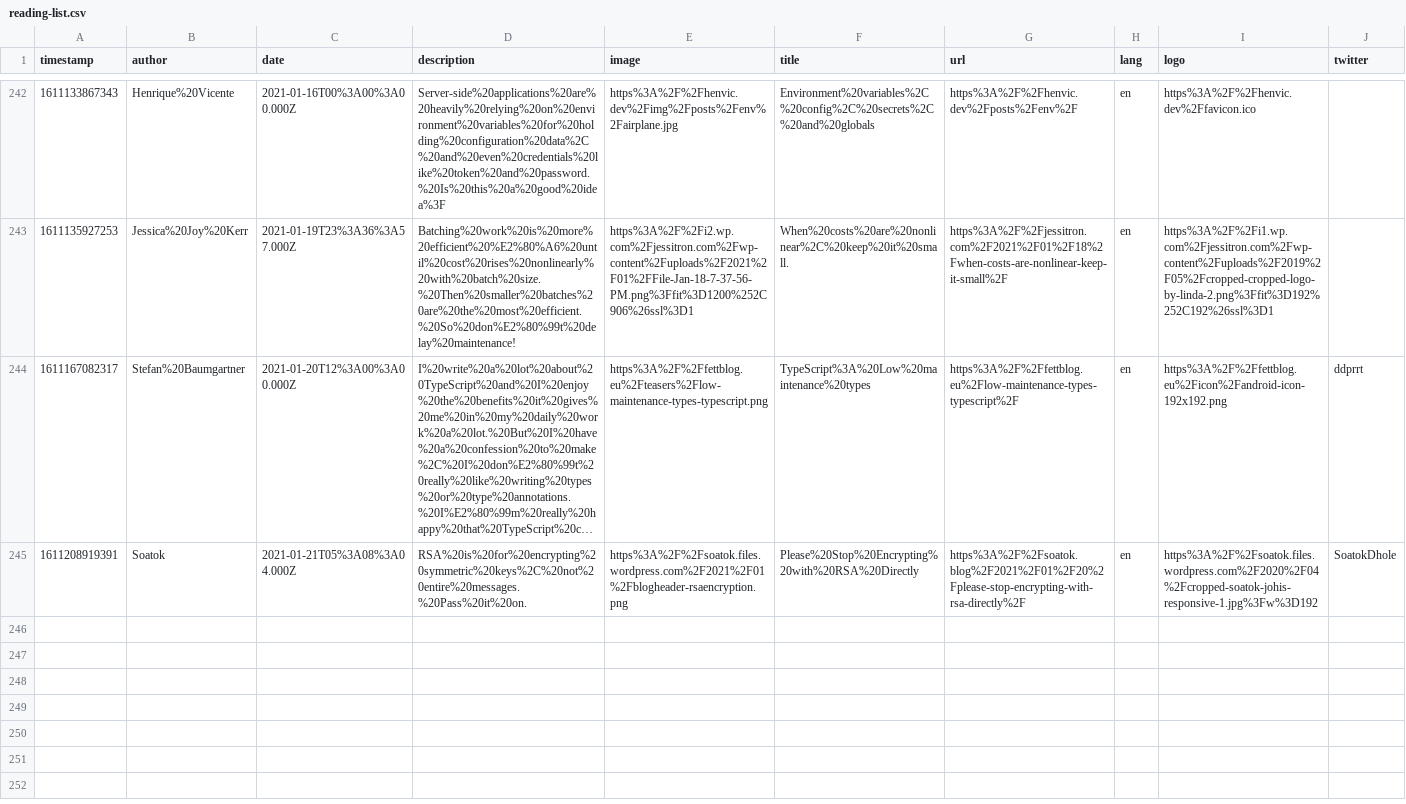
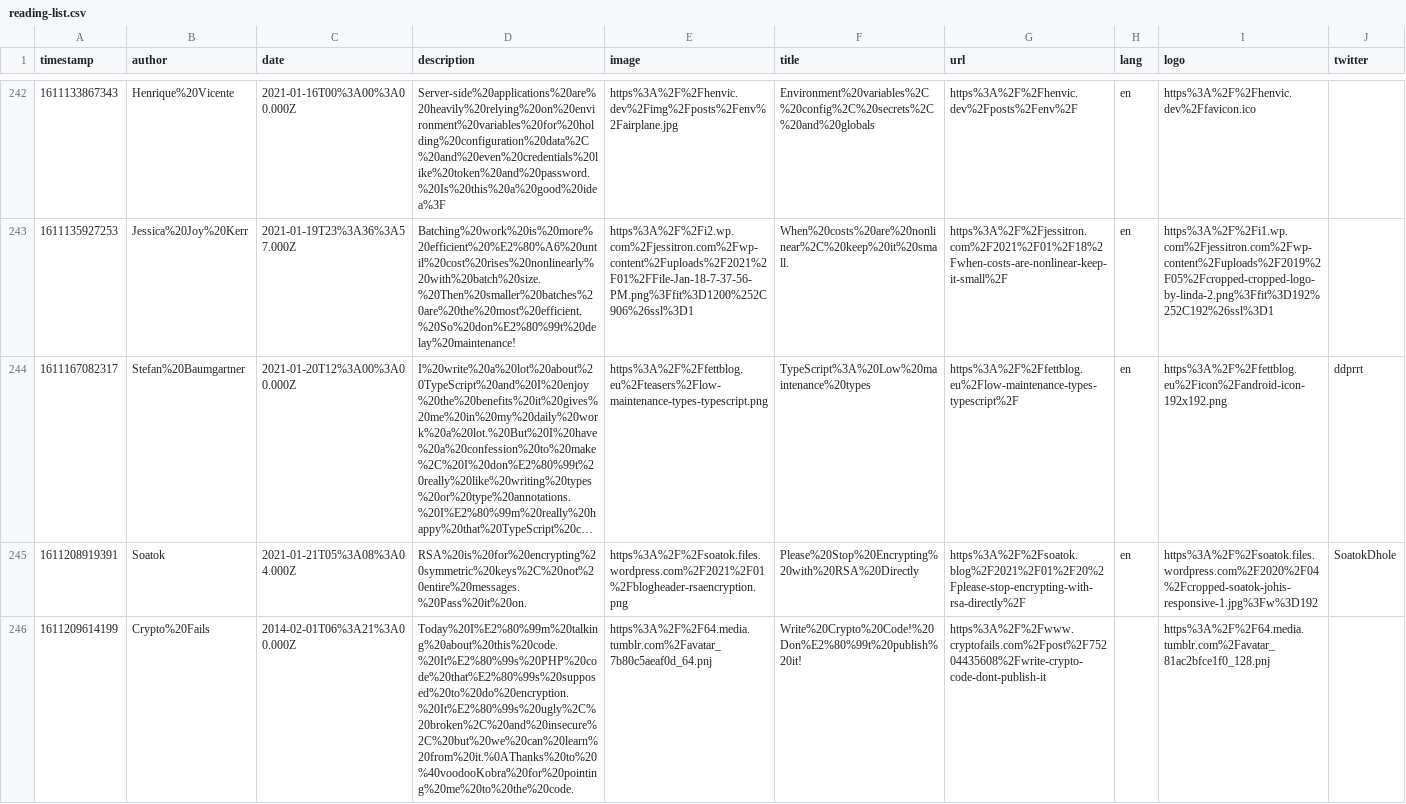
Before and after one commit to franky47/cms, a CSV file: reading-list.csv, drawn as a sheet; only a part is shown, gaps mark what is left out; long unchanged cells end in …; the diff names each change by its address in the sheet, - before the commit and + after, or states it on an @@ line.

Commit message:
gitrows: Add https://www.cryptofails.com/post/75204435608/write-crypto-code-dont-publish-it

```diff
--- a/reading-list.csv
+++ b/reading-list.csv
+row 246: 1611209614199 | Crypto%20Fails | 2014-02-01T06%3A21%3A00.000Z | Today%20I%E2%80%99m%20talking%20about%20this%20code.%20It%E2%80%99s%20PHP%20code%20that%E2%80%99s%20supposed%20to%20do%20encryption.%20It%E2%80%99s%20ugly%2C%20broken%2C%20and%20insecure%2C%20but%20we%20can%20learn%20from%20it.%0AThanks%20to%20%40voodooKobra%20for%20pointing%20me%20to%20the%20code. | https%3A%2F%2F64.media.tumblr.com%2Favatar_7b80c5aeaf0d_64.pnj | Write%20Crypto%20Code!%20Don%E2%80%99t%20publish%20it! | https%3A%2F%2Fwww.cryptofails.com%2Fpost%2F75204435608%2Fwrite-crypto-code-dont-publish-it |  | https%3A%2F%2F64.media.tumblr.com%2Favatar_81ac2bfce1f0_128.pnj
```
